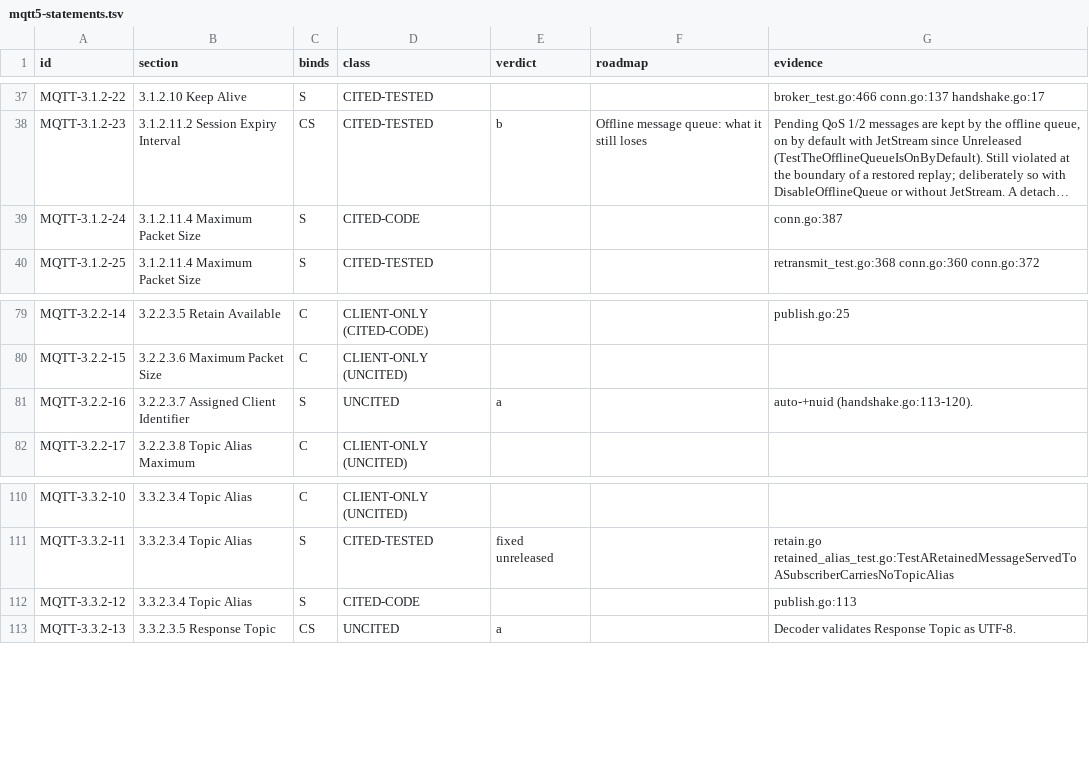
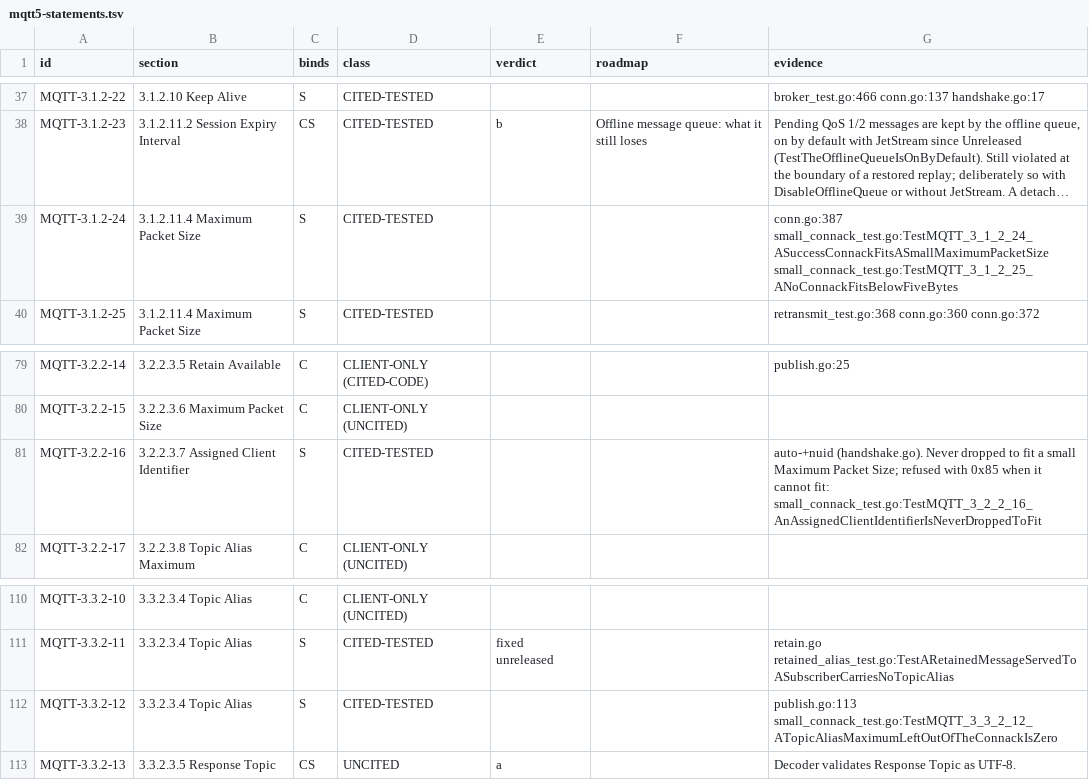
Before and after one commit to taumatix/natsmqtt5, a TSV file: conformance/mqtt5-statements.tsv, drawn as a sheet; only a part is shown, gaps mark what is left out; long unchanged cells end in …; the diff names each change by its address in the sheet, - before the commit and + after, or states it on an @@ line.

```diff
--- a/conformance/mqtt5-statements.tsv
+++ b/conformance/mqtt5-statements.tsv
-D39 (class): CITED-CODE
+D39 (class): CITED-TESTED
-G39 (evidence): conn.go:387
+G39 (evidence): conn.go:387 small_connack_test.go:TestMQTT_3_1_2_24_ASuccessConnackFitsASmallMaximumPacketSize small_connack_test.go:TestMQTT_3_1_2_25_ANoConnackFitsBelowFiveBytes
-D81 (class): UNCITED
+D81 (class): CITED-TESTED
-E81 (verdict): a
+E81 (verdict): (empty)
-G81 (evidence): auto-+nuid (handshake.go:113-120).
+G81 (evidence): auto-+nuid (handshake.go). Never dropped to fit a small Maximum Packet Size; refused with 0x85 when it cannot fit: small_connack_test.go:TestMQTT_3_2_2_16_AnAssignedClientIdentifierIsNeverDroppedToFit
-D112 (class): CITED-CODE
+D112 (class): CITED-TESTED
-G112 (evidence): publish.go:113
+G112 (evidence): publish.go:113 small_connack_test.go:TestMQTT_3_3_2_12_ATopicAliasMaximumLeftOutOfTheConnackIsZero
```
Also changed, not shown: 7 other files.
